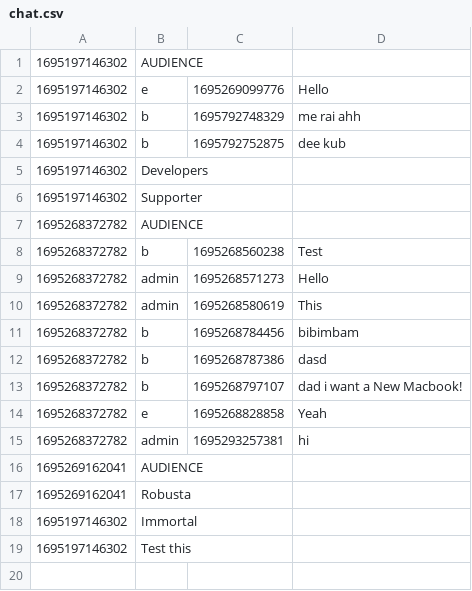
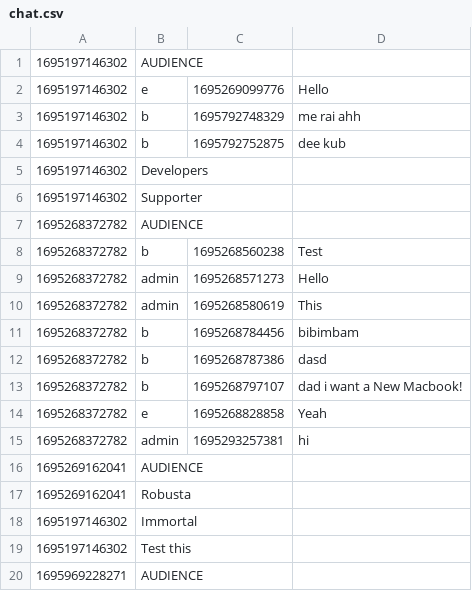
Before and after one commit to aeuro7/Java-EventManager-Project, a CSV file: data/chat.csv, drawn as a sheet; the diff names each change by its address in the sheet, - before the commit and + after, or states it on an @@ line.

```diff
--- a/data/chat.csv
+++ b/data/chat.csv
+row 20: 1695969228271 | AUDIENCE
```
Also changed, not shown: data/event.csv, data/login.csv, 10 other files.
